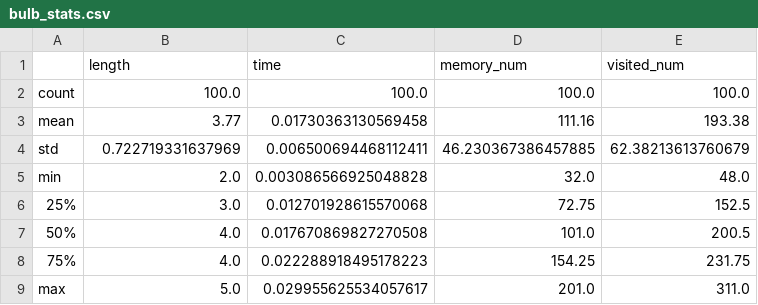
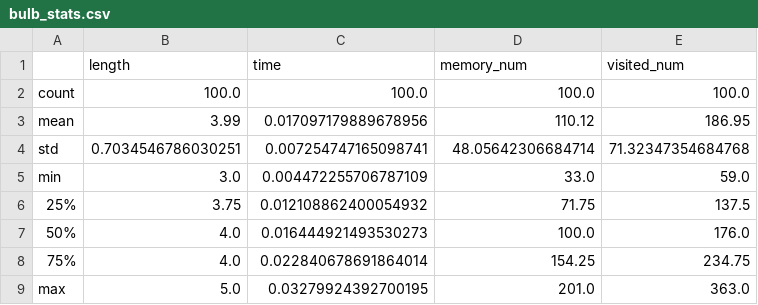
Before and after one commit to SmartAid-IoT/SmartAid, a CSV file: plan_results/bulb_stats.csv, drawn as a sheet.

```diff
--- a/plan_results/bulb_stats.csv
+++ b/plan_results/bulb_stats.csv
@@ -2,8 +2,8 @@
 count,100.0,100.0,100.0,100.0
-mean,3.77,0.01730363130569458,111.16,193.38
-std,0.722719331637969,0.006500694468112411,46.230367386457885,62.38213613760679
-min,2.0,0.003086566925048828,32.0,48.0
-25%,3.0,0.012701928615570068,72.75,152.5
-50%,4.0,0.017670869827270508,101.0,200.5
-75%,4.0,0.022288918495178223,154.25,231.75
-max,5.0,0.029955625534057617,201.0,311.0
+mean,3.99,0.017097179889678956,110.12,186.95
+std,0.7034546786030251,0.007254747165098741,48.05642306684714,71.32347354684768
+min,3.0,0.004472255706787109,33.0,59.0
+25%,3.75,0.012108862400054932,71.75,137.5
+50%,4.0,0.016444921493530273,100.0,176.0
+75%,4.0,0.022840678691864014,154.25,234.75
+max,5.0,0.03279924392700195,201.0,363.0
```
Also changed, not shown: plan_results/TV_stats.csv, plan_results/airPurifier_stats.csv, 12 other files.
